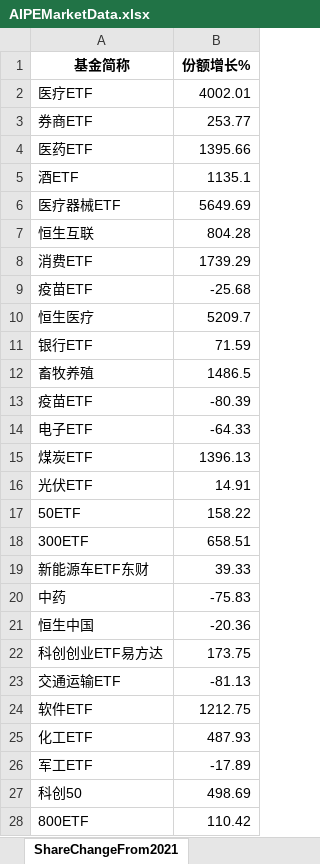
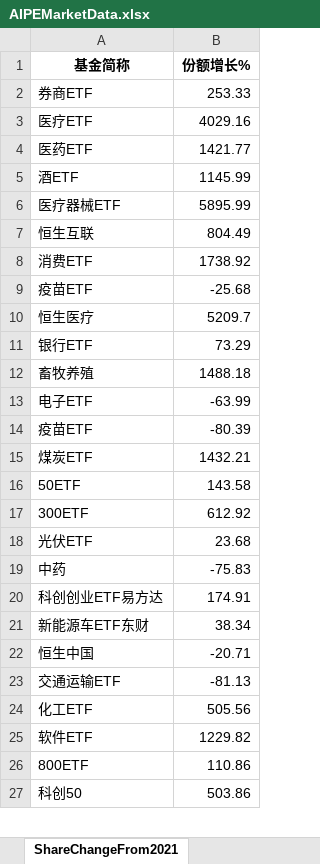
Before and after one commit to digital-era/AIPEMarketData, an Excel workbook: data/AIPEMarketData.xlsx, sheet ShareChangeFrom2021, drawn as a sheet; only a part is shown; values as stored, in another font and other column widths than the file's, no borders; removed rows and columns are numbered as before the commit, all else as after; the diff covers the shown part only; the diff names each change by its address in the sheet, - before the commit and + after, or states it on an @@ line.

```diff
--- a/data/AIPEMarketData.xlsx (sheet ShareChangeFrom2021)
+++ b/data/AIPEMarketData.xlsx (sheet ShareChangeFrom2021)
-row 2: 医疗ETF | 4002.01
-B2 (份额增长%): 253.77
+B2 (份额增长%): 253.33
+row 3: 医疗ETF | 4029.16
-B4 (份额增长%): 1395.66
+B4 (份额增长%): 1421.77
-B5 (份额增长%): 1135.1
+B5 (份额增长%): 1145.99
-B6 (份额增长%): 5649.69
+B6 (份额增长%): 5895.99
-B7 (份额增长%): 804.28
+B7 (份额增长%): 804.49
-B8 (份额增长%): 1739.29
+B8 (份额增长%): 1738.92
-B11 (份额增长%): 71.59
+B11 (份额增长%): 73.29
-B12 (份额增长%): 1486.5
+B12 (份额增长%): 1488.18
+row 13: 电子ETF | -63.99
-row 14: 电子ETF | -64.33
-B15 (份额增长%): 1396.13
+B15 (份额增长%): 1432.21
-row 16: 光伏ETF | 14.91
-B16 (份额增长%): 158.22
+B16 (份额增长%): 143.58
-B17 (份额增长%): 658.51
+B17 (份额增长%): 612.92
-row 19: 新能源车ETF东财 | 39.33
+row 18: 光伏ETF | 23.68
-row 21: 恒生中国 | -20.36
-B20 (份额增长%): 173.75
+B20 (份额增长%): 174.91
+row 21: 新能源车ETF东财 | 38.34
+row 22: 恒生中国 | -20.71
-row 24: 软件ETF | 1212.75
-B24 (份额增长%): 487.93
+B24 (份额增长%): 505.56
-row 26: 军工ETF | -17.89
-row 27: 科创50 | 498.69
+row 25: 软件ETF | 1229.82
-B26 (份额增长%): 110.42
+B26 (份额增长%): 110.86
+row 27: 科创50 | 503.86
```
Also changed, not shown: 5 added rows, 4 removed rows, 1 moved row and 22 edited cells elsewhere in this sheet, sheet DistributeHotIndustry, sheet PriceThisYearChange, sheet ShareThisYearChange, sheet TopStockIn5DaysMainFund, sheet PriceChangeFrom2021, sheet TopStockInTopPotScore, 7 more sheets, 15 other files.
